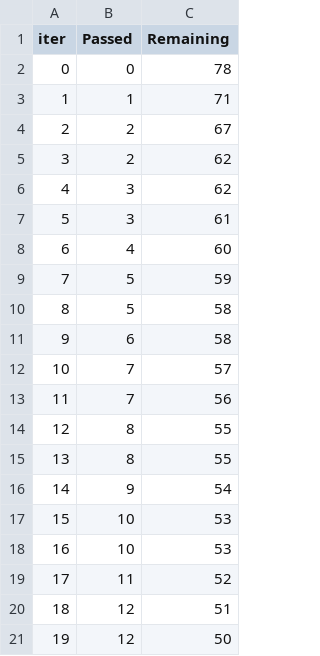
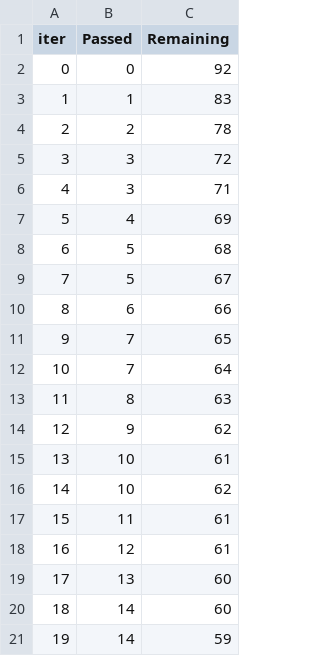
Before and after one commit to Vrushti-123/ML-Projects, a TSV file: catboost_info/time_left.tsv, drawn as a sheet; only a part is shown; the diff covers the shown part only.

```diff
--- a/catboost_info/time_left.tsv
+++ b/catboost_info/time_left.tsv
@@ -1,21 +1,21 @@
 iter	Passed	Remaining
-0	0	78
-1	1	71
-2	2	67
-3	2	62
-4	3	62
-5	3	61
-6	4	60
-7	5	59
-8	5	58
-9	6	58
-10	7	57
-11	7	56
-12	8	55
-13	8	55
-14	9	54
-15	10	53
-16	10	53
-17	11	52
-18	12	51
-19	12	50
+0	0	92
+1	1	83
+2	2	78
+3	3	72
+4	3	71
+5	4	69
+6	5	68
+7	5	67
+8	6	66
+9	7	65
+10	7	64
+11	8	63
+12	9	62
+13	10	61
+14	10	62
+15	11	61
+16	12	61
+17	13	60
+18	14	60
+19	14	59
```
Also changed, not shown: 156 edited cells elsewhere in this file, 7 other files.
